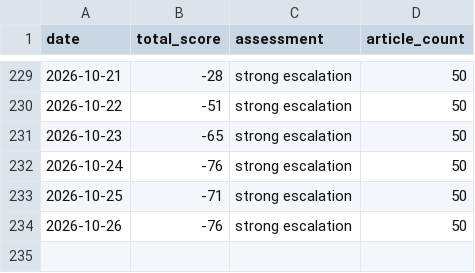
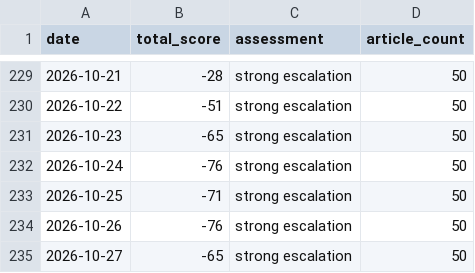
Before and after one commit to mikloshetzer-sketch/conflict-end-matrix, a CSV file: data/conflict_history.csv, drawn as a sheet; only a part is shown, gaps mark what is left out.

```diff
--- a/data/conflict_history.csv
+++ b/data/conflict_history.csv
@@ -234 +234,2 @@ date,total_score,assessment,article_count
 2026-10-26,-76,strong escalation,50
+2026-10-27,-65,strong escalation,50
```
Also changed, not shown: 6 other files.
